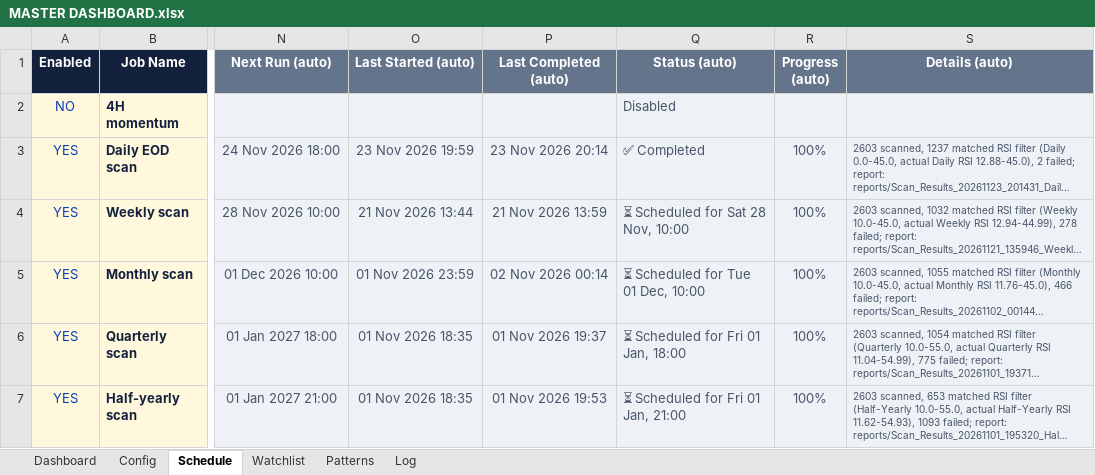
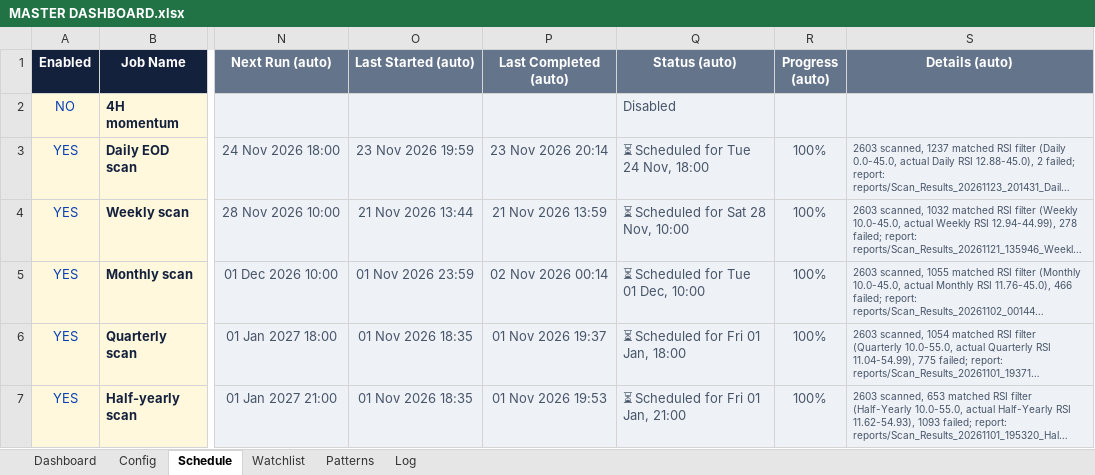
Before and after one commit to pratyushtrade2025/Cust_STSC_78951, an Excel workbook: MASTER DASHBOARD.xlsx, sheet Schedule, drawn as a sheet; only a part is shown, gaps mark what is left out; long unchanged cells end in …; values as stored, in another font and other column widths than the file's, no borders; conditional formats not drawn; the diff names each change by its address in the sheet, - before the commit and + after, or states it on an @@ line.

```diff
--- a/MASTER DASHBOARD.xlsx (sheet Schedule)
+++ b/MASTER DASHBOARD.xlsx (sheet Schedule)
-Q3 (Status (auto)): ✅ Completed
+Q3 (Status (auto)): ⏳ Scheduled for Tue 24 Nov, 18:00
```
